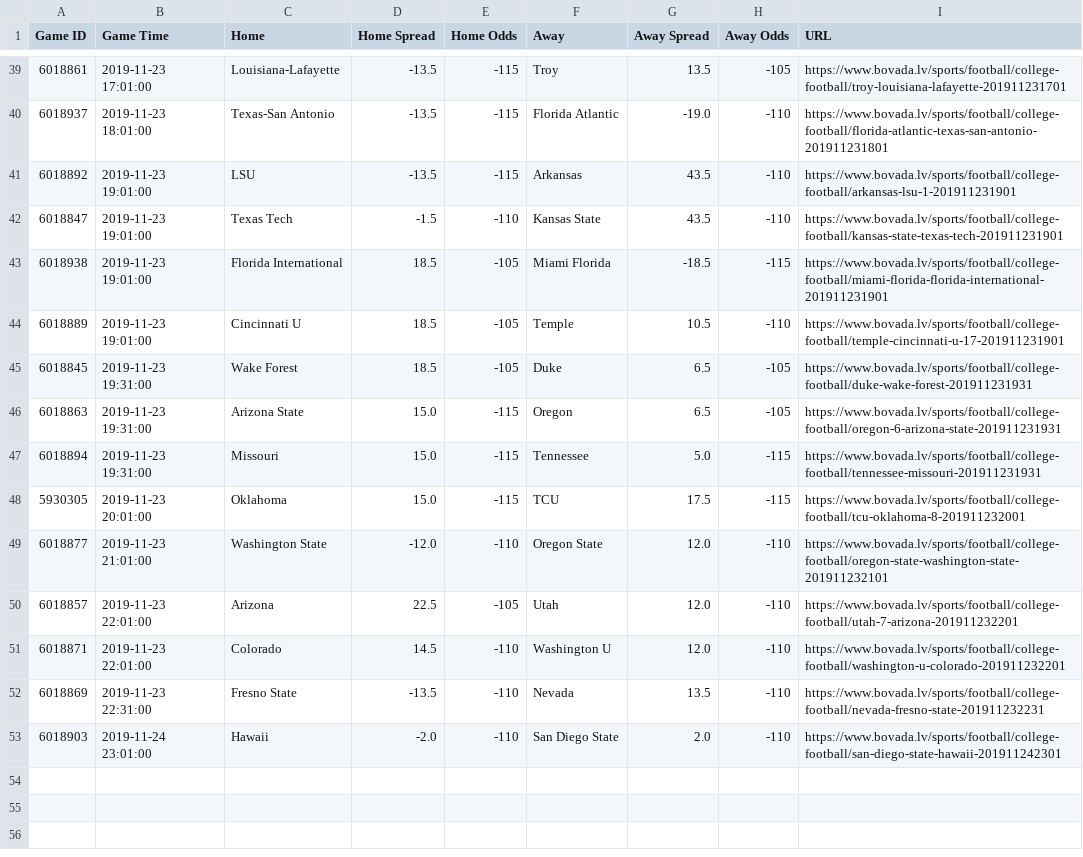
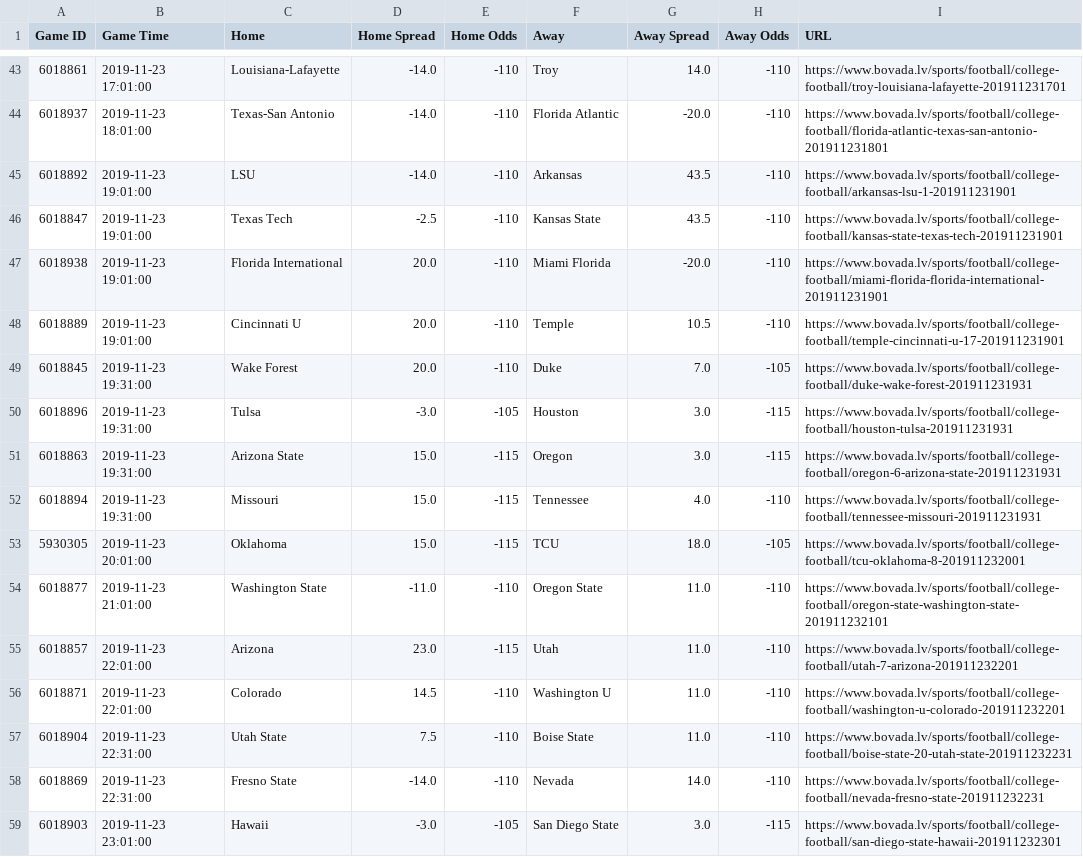
Before and after one commit to ChangedNameTo/CFBPoll, a CSV file: cfb_odds.csv, drawn as a sheet; only a part is shown, gaps mark what is left out; the diff covers the shown part only.

```diff
--- a/cfb_odds.csv
+++ b/cfb_odds.csv
@@ -39,15 +43,17 @@ Game ID,Game Time,Home,Home Spread,Home Odds,Away,Away Spread,Away Odds,URL
-6018861,2019-11-23 17:01:00,Louisiana-Lafayette,-13.5,-115,Troy,13.5,-105,https://www.bovada.lv/sports/football/college-football/troy-louisiana-lafayette-201911231701
-6018937,2019-11-23 18:01:00,Texas-San Antonio,-13.5,-115,Florida Atlantic,-19.0,-110,https://www.bovada.lv/sports/football/college-football/florida-atlantic-texas-san-antonio-201911231801
-6018892,2019-11-23 19:01:00,LSU,-13.5,-115,Arkansas,43.5,-110,https://www.bovada.lv/sports/football/college-football/arkansas-lsu-1-201911231901
-6018847,2019-11-23 19:01:00,Texas Tech,-1.5,-110,Kansas State,43.5,-110,https://www.bovada.lv/sports/football/college-football/kansas-state-texas-tech-201911231901
-6018938,2019-11-23 19:01:00,Florida International,18.5,-105,Miami Florida,-18.5,-115,https://www.bovada.lv/sports/football/college-football/miami-florida-florida-international-201911231901
-6018889,2019-11-23 19:01:00,Cincinnati U,18.5,-105,Temple,10.5,-110,https://www.bovada.lv/sports/football/college-football/temple-cincinnati-u-17-201911231901
-6018845,2019-11-23 19:31:00,Wake Forest,18.5,-105,Duke,6.5,-105,https://www.bovada.lv/sports/football/college-football/duke-wake-forest-201911231931
-6018863,2019-11-23 19:31:00,Arizona State,15.0,-115,Oregon,6.5,-105,https://www.bovada.lv/sports/football/college-football/oregon-6-arizona-state-201911231931
-6018894,2019-11-23 19:31:00,Missouri,15.0,-115,Tennessee,5.0,-115,https://www.bovada.lv/sports/football/college-football/tennessee-missouri-201911231931
-5930305,2019-11-23 20:01:00,Oklahoma,15.0,-115,TCU,17.5,-115,https://www.bovada.lv/sports/football/college-football/tcu-oklahoma-8-201911232001
-6018877,2019-11-23 21:01:00,Washington State,-12.0,-110,Oregon State,12.0,-110,https://www.bovada.lv/sports/football/college-football/oregon-state-washington-state-201911232101
-6018857,2019-11-23 22:01:00,Arizona,22.5,-105,Utah,12.0,-110,https://www.bovada.lv/sports/football/college-football/utah-7-arizona-201911232201
-6018871,2019-11-23 22:01:00,Colorado,14.5,-110,Washington U,12.0,-110,https://www.bovada.lv/sports/football/college-football/washington-u-colorado-201911232201
-6018869,2019-11-23 22:31:00,Fresno State,-13.5,-110,Nevada,13.5,-110,https://www.bovada.lv/sports/football/college-football/nevada-fresno-state-201911232231
-6018903,2019-11-24 23:01:00,Hawaii,-2.0,-110,San Diego State,2.0,-110,https://www.bovada.lv/sports/football/college-football/san-diego-state-hawaii-201911242301
+6018861,2019-11-23 17:01:00,Louisiana-Lafayette,-14.0,-110,Troy,14.0,-110,https://www.bovada.lv/sports/football/college-football/troy-louisiana-lafayette-201911231701
+6018937,2019-11-23 18:01:00,Texas-San Antonio,-14.0,-110,Florida Atlantic,-20.0,-110,https://www.bovada.lv/sports/football/college-football/florida-atlantic-texas-san-antonio-201911231801
+6018892,2019-11-23 19:01:00,LSU,-14.0,-110,Arkansas,43.5,-110,https://www.bovada.lv/sports/football/college-football/arkansas-lsu-1-201911231901
+6018847,2019-11-23 19:01:00,Texas Tech,-2.5,-110,Kansas State,43.5,-110,https://www.bovada.lv/sports/football/college-football/kansas-state-texas-tech-201911231901
+6018938,2019-11-23 19:01:00,Florida International,20.0,-110,Miami Florida,-20.0,-110,https://www.bovada.lv/sports/football/college-football/miami-florida-florida-international-201911231901
+6018889,2019-11-23 19:01:00,Cincinnati U,20.0,-110,Temple,10.5,-110,https://www.bovada.lv/sports/football/college-football/temple-cincinnati-u-17-201911231901
+6018845,2019-11-23 19:31:00,Wake Forest,20.0,-110,Duke,7.0,-105,https://www.bovada.lv/sports/football/college-football/duke-wake-forest-201911231931
+6018896,2019-11-23 19:31:00,Tulsa,-3.0,-105,Houston,3.0,-115,https://www.bovada.lv/sports/football/college-football/houston-tulsa-201911231931
+6018863,2019-11-23 19:31:00,Arizona State,15.0,-115,Oregon,3.0,-115,https://www.bovada.lv/sports/football/college-football/oregon-6-arizona-state-201911231931
+6018894,2019-11-23 19:31:00,Missouri,15.0,-115,Tennessee,4.0,-110,https://www.bovada.lv/sports/football/college-football/tennessee-missouri-201911231931
+5930305,2019-11-23 20:01:00,Oklahoma,15.0,-115,TCU,18.0,-105,https://www.bovada.lv/sports/football/college-football/tcu-oklahoma-8-201911232001
+6018877,2019-11-23 21:01:00,Washington State,-11.0,-110,Oregon State,11.0,-110,https://www.bovada.lv/sports/football/college-football/oregon-state-washington-state-201911232101
+6018857,2019-11-23 22:01:00,Arizona,23.0,-115,Utah,11.0,-110,https://www.bovada.lv/sports/football/college-football/utah-7-arizona-201911232201
+6018871,2019-11-23 22:01:00,Colorado,14.5,-110,Washington U,11.0,-110,https://www.bovada.lv/sports/football/college-football/washington-u-colorado-201911232201
+6018904,2019-11-23 22:31:00,Utah State,7.5,-110,Boise State,11.0,-110,https://www.bovada.lv/sports/football/college-football/boise-state-20-utah-state-201911232231
+6018869,2019-11-23 22:31:00,Fresno State,-14.0,-110,Nevada,14.0,-110,https://www.bovada.lv/sports/football/college-football/nevada-fresno-state-201911232231
+6018903,2019-11-23 23:01:00,Hawaii,-3.0,-105,San Diego State,3.0,-115,https://www.bovada.lv/sports/football/college-football/san-diego-state-hawaii-201911232301
```
Also changed, not shown: 4 added rows and 86 edited cells elsewhere in this file, 5 other files.
